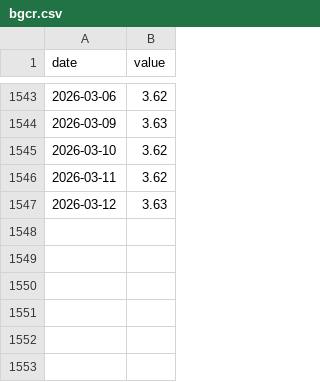
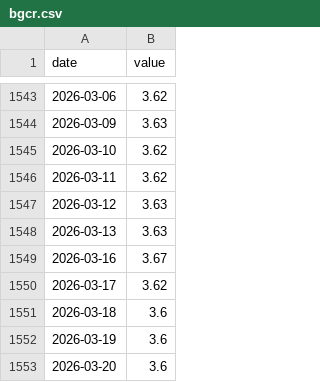
Before and after one commit to pythonjeff/lox, a CSV file: dashboard/data/cache/nyfed/bgcr.csv, drawn as a sheet; only a part is shown, gaps mark what is left out.

```diff
--- a/dashboard/data/cache/nyfed/bgcr.csv
+++ b/dashboard/data/cache/nyfed/bgcr.csv
@@ -1547 +1547,7 @@ date,value
 2026-03-12,3.63
+2026-03-13,3.63
+2026-03-16,3.67
+2026-03-17,3.62
+2026-03-18,3.6
+2026-03-19,3.6
+2026-03-20,3.6
```
Also changed, not shown: 26 other files.
